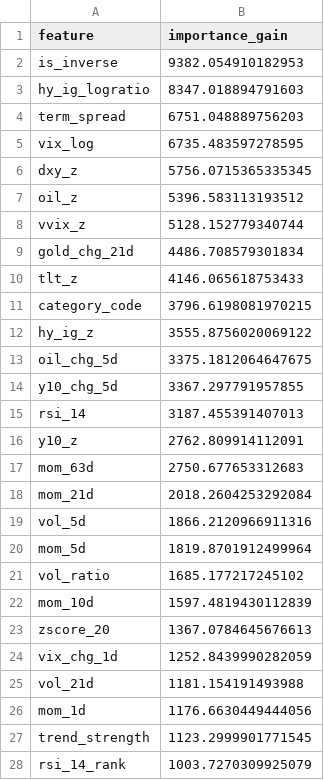
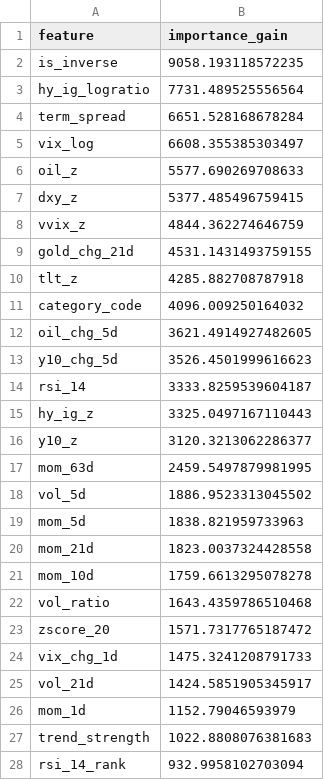
Before and after one commit to wansoo88/recostock, a CSV file: models/weights/lgbm_phase3_v3_uniform_importance.csv, drawn as a sheet; only a part is shown; the diff covers the shown part only.

```diff
--- a/models/weights/lgbm_phase3_v3_uniform_importance.csv
+++ b/models/weights/lgbm_phase3_v3_uniform_importance.csv
@@ -1,28 +1,28 @@
 feature,importance_gain
-is_inverse,9382.054910182953
-hy_ig_logratio,8347.018894791603
-term_spread,6751.048889756203
-vix_log,6735.483597278595
-dxy_z,5756.0715365335345
-oil_z,5396.583113193512
-vvix_z,5128.152779340744
-gold_chg_21d,4486.708579301834
-tlt_z,4146.065618753433
-category_code,3796.6198081970215
-hy_ig_z,3555.8756020069122
-oil_chg_5d,3375.1812064647675
-y10_chg_5d,3367.297791957855
-rsi_14,3187.455391407013
-y10_z,2762.809914112091
-mom_63d,2750.677653312683
-mom_21d,2018.2604253292084
-vol_5d,1866.2120966911316
-mom_5d,1819.8701912499964
-vol_ratio,1685.177217245102
-mom_10d,1597.4819430112839
-zscore_20,1367.0784645676613
-vix_chg_1d,1252.8439990282059
-vol_21d,1181.154191493988
-mom_1d,1176.6630449444056
-trend_strength,1123.2999901771545
-rsi_14_rank,1003.7270309925079
+is_inverse,9058.193118572235
+hy_ig_logratio,7731.489525556564
+term_spread,6651.528168678284
+vix_log,6608.355385303497
+oil_z,5577.690269708633
+dxy_z,5377.485496759415
+vvix_z,4844.362274646759
+gold_chg_21d,4531.1431493759155
+tlt_z,4285.882708787918
+category_code,4096.009250164032
+oil_chg_5d,3621.4914927482605
+y10_chg_5d,3526.4501999616623
+rsi_14,3333.8259539604187
+hy_ig_z,3325.0497167110443
+y10_z,3120.3213062286377
+mom_63d,2459.5497879981995
+vol_5d,1886.9523313045502
+mom_5d,1838.821959733963
+mom_21d,1823.0037324428558
+mom_10d,1759.6613295078278
+vol_ratio,1643.4359786510468
+zscore_20,1571.7317765187472
+vix_chg_1d,1475.3241208791733
+vol_21d,1424.5851905345917
+mom_1d,1152.79046593979
+trend_strength,1022.8808076381683
+rsi_14_rank,932.9958102703094
```
Also changed, not shown: 4 edited cells elsewhere in this file, data/logs/retrain_history.csv, 1 other file.
